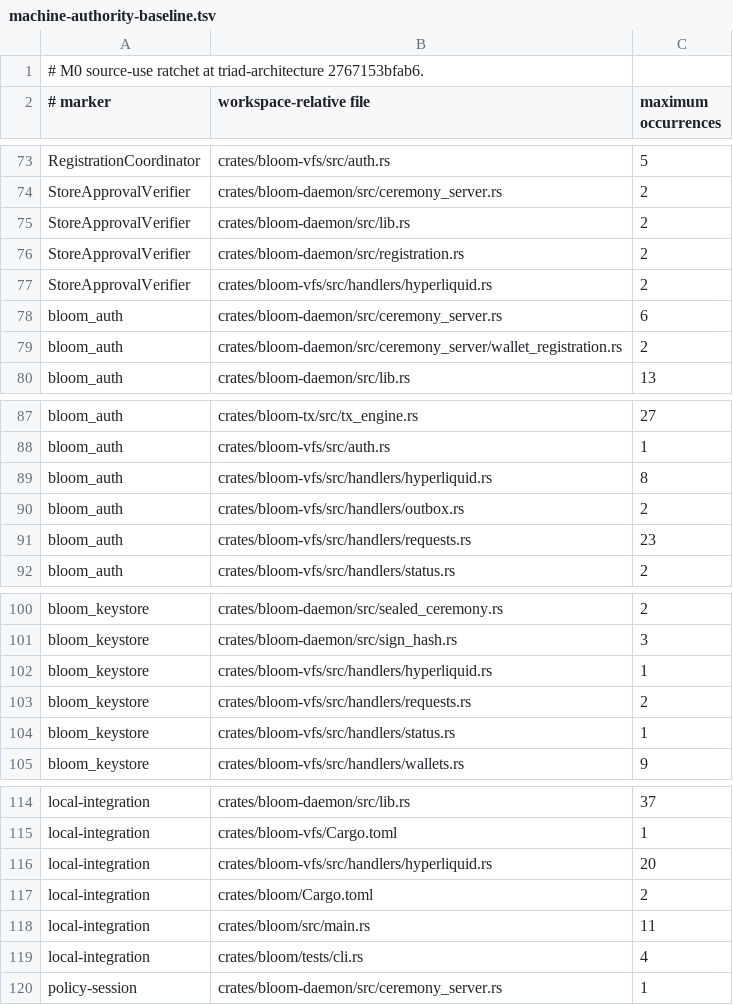
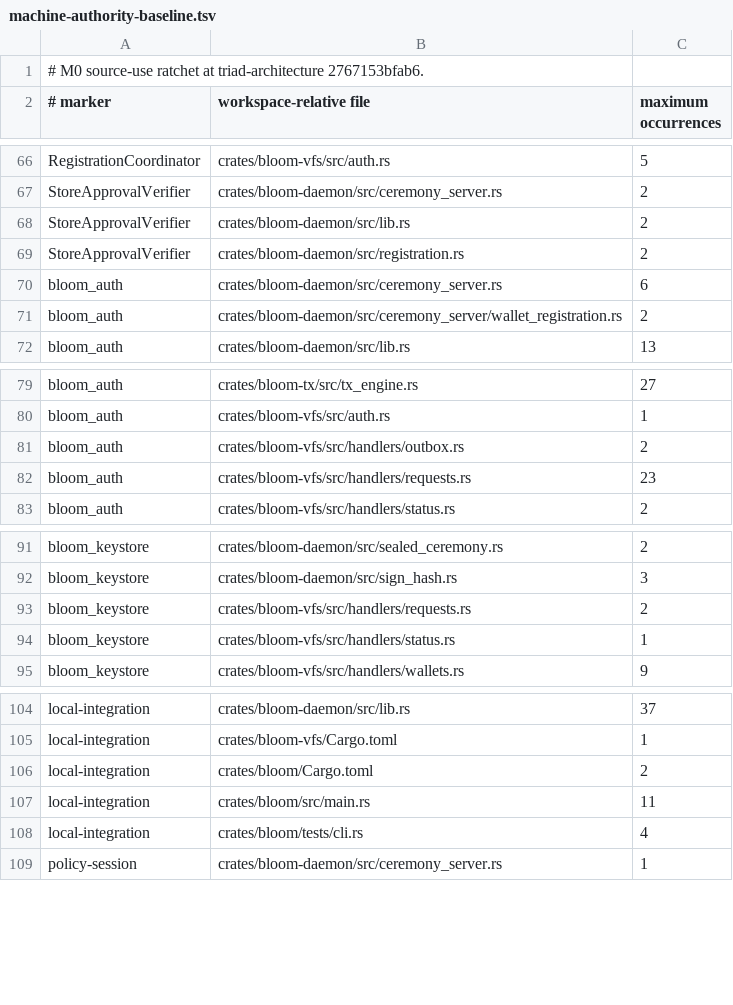
Before and after one commit to LifeAnalysis/bloom, a TSV file: packaging/triad/release/machine-authority-baseline.tsv, drawn as a sheet; only a part is shown, gaps mark what is left out; the diff covers the shown part only.

```diff
--- a/packaging/triad/release/machine-authority-baseline.tsv
+++ b/packaging/triad/release/machine-authority-baseline.tsv
@@ -76,3 +69,2 @@ StoreApprovalVerifier	crates/bloom-daemon/src/lib.rs	2
 StoreApprovalVerifier	crates/bloom-daemon/src/registration.rs	2
-StoreApprovalVerifier	crates/bloom-vfs/src/handlers/hyperliquid.rs	2
 bloom_auth	crates/bloom-daemon/src/ceremony_server.rs	6
@@ -88,3 +80,2 @@ bloom_auth	crates/bloom-tx/src/tx_engine.rs	27
 bloom_auth	crates/bloom-vfs/src/auth.rs	1
-bloom_auth	crates/bloom-vfs/src/handlers/hyperliquid.rs	8
 bloom_auth	crates/bloom-vfs/src/handlers/outbox.rs	2
@@ -101,3 +92,2 @@ bloom_keystore	crates/bloom-daemon/src/sealed_ceremony.rs	2
 bloom_keystore	crates/bloom-daemon/src/sign_hash.rs	3
-bloom_keystore	crates/bloom-vfs/src/handlers/hyperliquid.rs	1
 bloom_keystore	crates/bloom-vfs/src/handlers/requests.rs	2
@@ -115,3 +105,2 @@ local-integration	crates/bloom-daemon/src/lib.rs	37
 local-integration	crates/bloom-vfs/Cargo.toml	1
-local-integration	crates/bloom-vfs/src/handlers/hyperliquid.rs	20
 local-integration	crates/bloom/Cargo.toml	2
```
Also changed, not shown: 7 removed rows elsewhere in this file, 25 other files.
